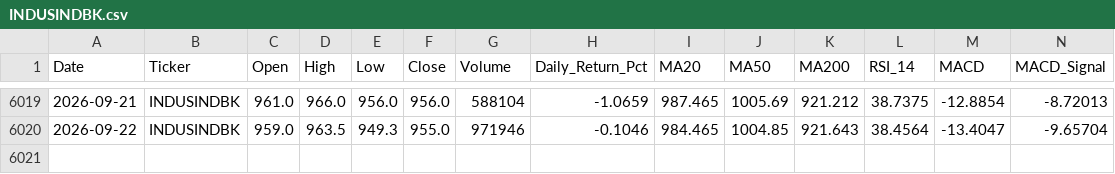
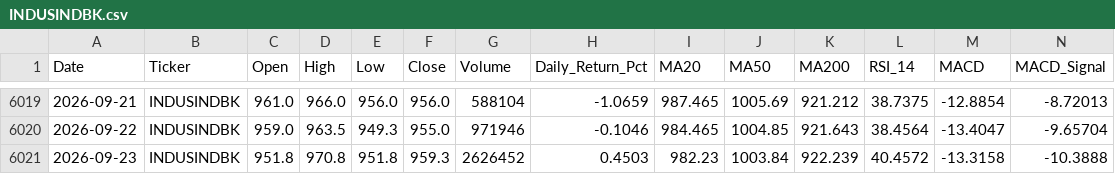
Before and after one commit to wimpypython/nifty-stock-intelligence, a CSV file: data/historical/INDUSINDBK.csv, drawn as a sheet; only a part is shown, gaps mark what is left out; rows hold the shown columns only; the diff names each change by its address in the sheet, - before the commit and + after, or states it on an @@ line.

```diff
--- a/data/historical/INDUSINDBK.csv
+++ b/data/historical/INDUSINDBK.csv
+row 6021: 2026-09-23 | INDUSINDBK | 951.8 | 970.8 | 951.8 | 959.3 | 2626452 | 0.4503 | 982.23 | 1003.84 | 922.239 | 40.4572 | -13.3158 | -10.3888
```
Also changed, not shown: data/historical/ASIANPAINT.csv, data/historical/BAJAJ-AUTO.csv, 37 other files.
